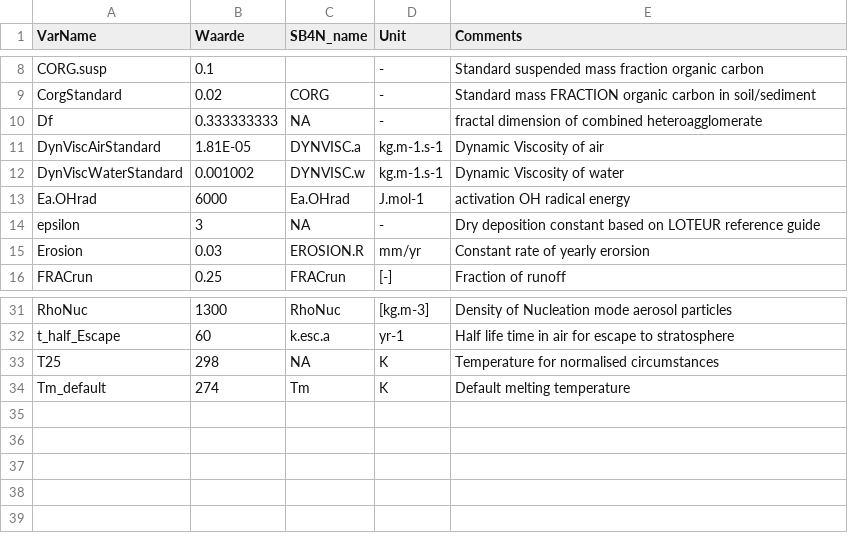
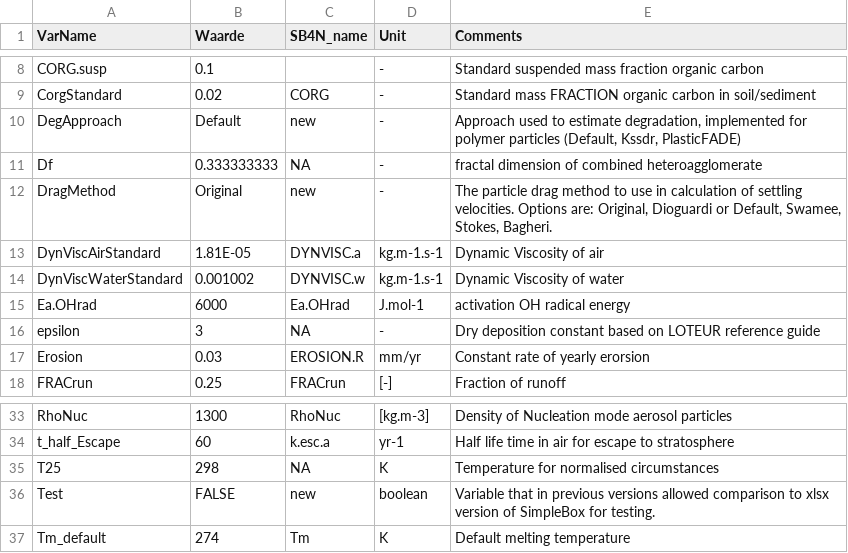
Before and after one commit to rivm-syso/SBooScripts, a CSV file: data/CONSTANTS.csv, drawn as a sheet; only a part is shown, gaps mark what is left out; the diff names each change by its address in the sheet, - before the commit and + after, or states it on an @@ line.

```diff
--- a/data/CONSTANTS.csv
+++ b/data/CONSTANTS.csv
+row 10: DegApproach | Default | new | - | Approach used to estimate degradation, implemented for polymer particles (Default, Kssdr, PlasticFADE)
+row 12: DragMethod | Original | new | - | The particle drag method to use in calculation of settling velocities. Options are: Original, Dioguardi or Default, Swamee, Stokes, Bagheri.
+row 36: Test | FALSE | new | boolean | Variable that in previous versions allowed comparison to xlsx version of SimpleBox for testing.
```
Also changed, not shown: data/ScaleSubCompartData.csv, data/SubCompartSheet.csv, 9 other files.
